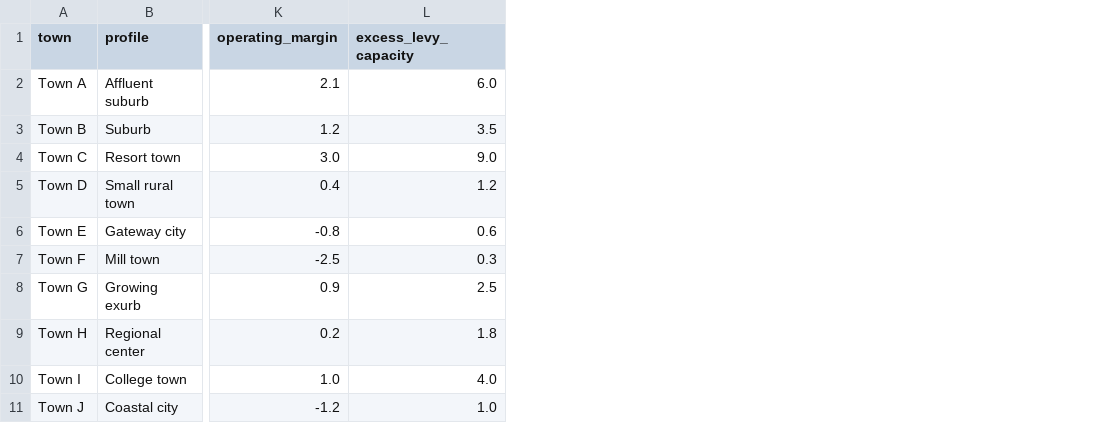
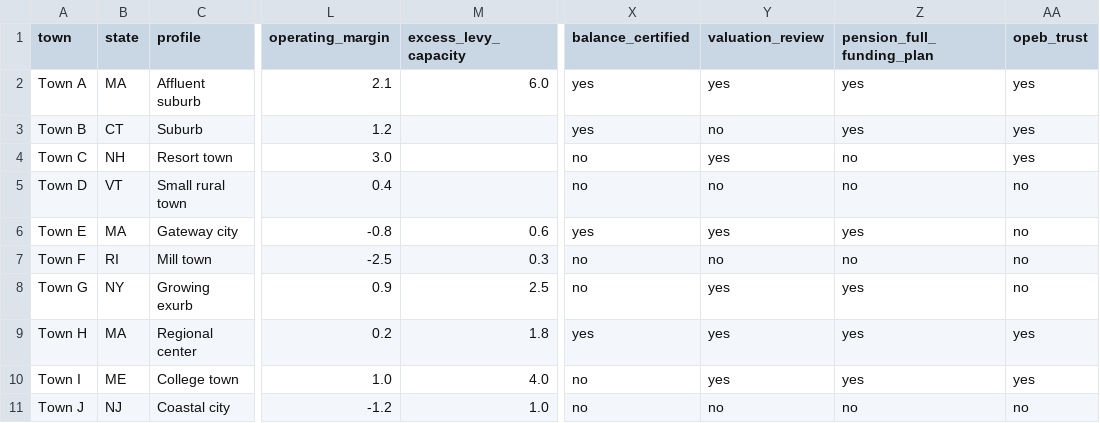
Before and after one commit to smcarus/randori-public-finance, a CSV file: sovereign-risk/data/muni_towns.csv, drawn as a sheet; only a part is shown, gaps mark what is left out; addresses are those after the commit; the diff names each change by its address in the sheet, - before the commit and + after, or states it on an @@ line.

```diff
--- a/sovereign-risk/data/muni_towns.csv
+++ b/sovereign-risk/data/muni_towns.csv
+column B (state), rows 2-11: MA | CT | NH | VT | MA | RI | NY | MA | ME | NJ
+column X (balance_certified), rows 2-11: yes | yes | no | no | yes | no | no | yes | no | no
+column Y (valuation_review), rows 2-11: yes | no | yes | no | yes | no | yes | yes | yes | no
+column Z (pension_full_funding_plan), rows 2-11: yes | yes | no | no | yes | no | yes | yes | yes | no
+column AA (opeb_trust), rows 2-11: yes | yes | yes | no | no | no | no | yes | yes | no
-M3 (excess_levy_capacity): 3.5
+M3 (excess_levy_capacity): (empty)
-M4 (excess_levy_capacity): 9.0
+M4 (excess_levy_capacity): (empty)
-M5 (excess_levy_capacity): 1.2
+M5 (excess_levy_capacity): (empty)
```
Also changed, not shown: 7 other files.
